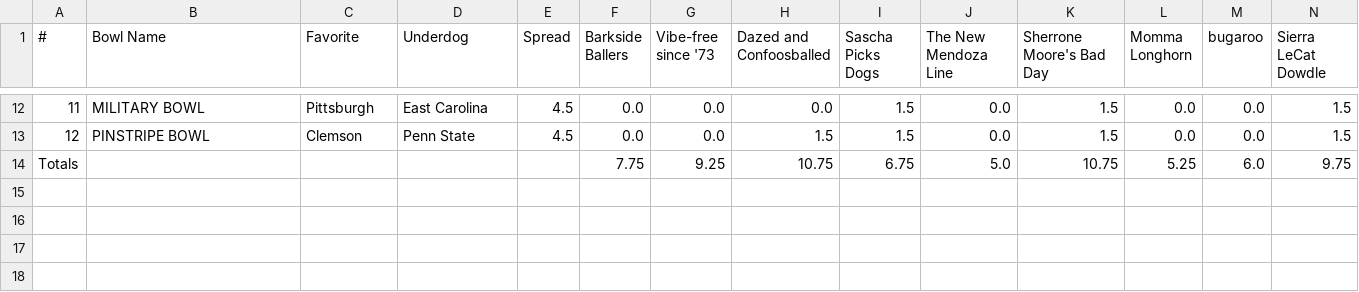
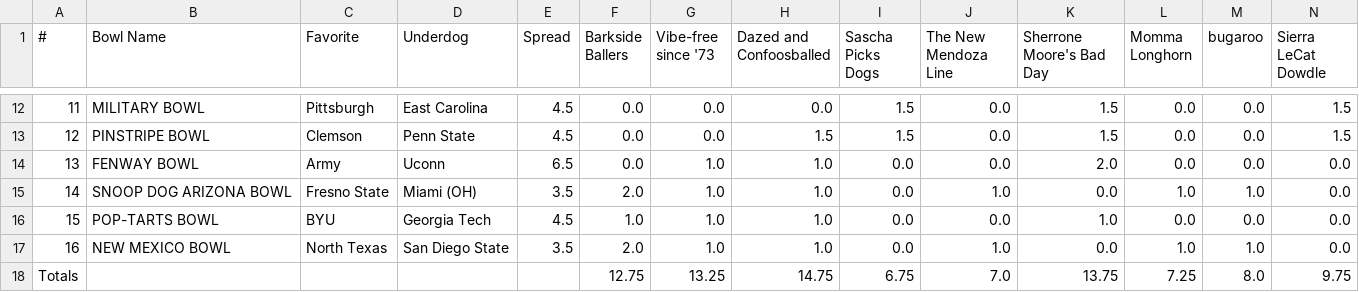
Before and after one commit to jorodo/jorodo.github.io, a CSV file: bowl_pool/2025-2026_Non-CFP/results.csv, drawn as a sheet; only a part is shown, gaps mark what is left out; removed rows and columns are numbered as before the commit, all else as after; rows hold the shown columns only; the diff names each change by its address in the sheet, - before the commit and + after, or states it on an @@ line.

```diff
--- a/bowl_pool/2025-2026_Non-CFP/results.csv
+++ b/bowl_pool/2025-2026_Non-CFP/results.csv
-row 14: Totals |  |  |  |  | 7.75 | 9.25 | 10.75 | 6.75 | 5.0 | 10.75 | 5.25 | 6.0 | 9.75
+row 14: 13 | FENWAY BOWL | Army | Uconn | 6.5 | 0.0 | 1.0 | 1.0 | 0.0 | 0.0 | 2.0 | 0.0 | 0.0 | 0.0
+row 15: 14 | SNOOP DOG ARIZONA BOWL | Fresno State | Miami (OH) | 3.5 | 2.0 | 1.0 | 1.0 | 0.0 | 1.0 | 0.0 | 1.0 | 1.0 | 0.0
+row 16: 15 | POP-TARTS BOWL | BYU | Georgia Tech | 4.5 | 1.0 | 1.0 | 1.0 | 0.0 | 0.0 | 1.0 | 0.0 | 0.0 | 0.0
+row 17: 16 | NEW MEXICO BOWL | North Texas | San Diego State | 3.5 | 2.0 | 1.0 | 1.0 | 0.0 | 1.0 | 0.0 | 1.0 | 1.0 | 0.0
+row 18: Totals |  |  |  |  | 12.75 | 13.25 | 14.75 | 6.75 | 7.0 | 13.75 | 7.25 | 8.0 | 9.75
```
Also changed, not shown: bowl_pool/2025-2026/rankings.csv, bowl_pool/2025-2026/results.csv, 26 other files.
